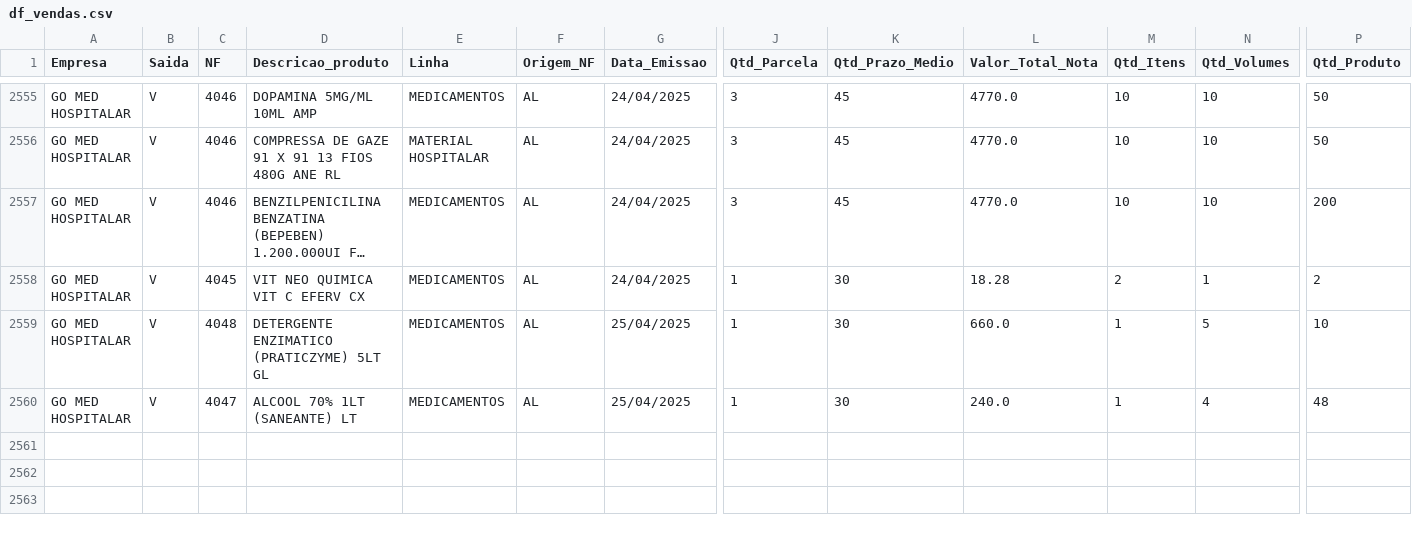
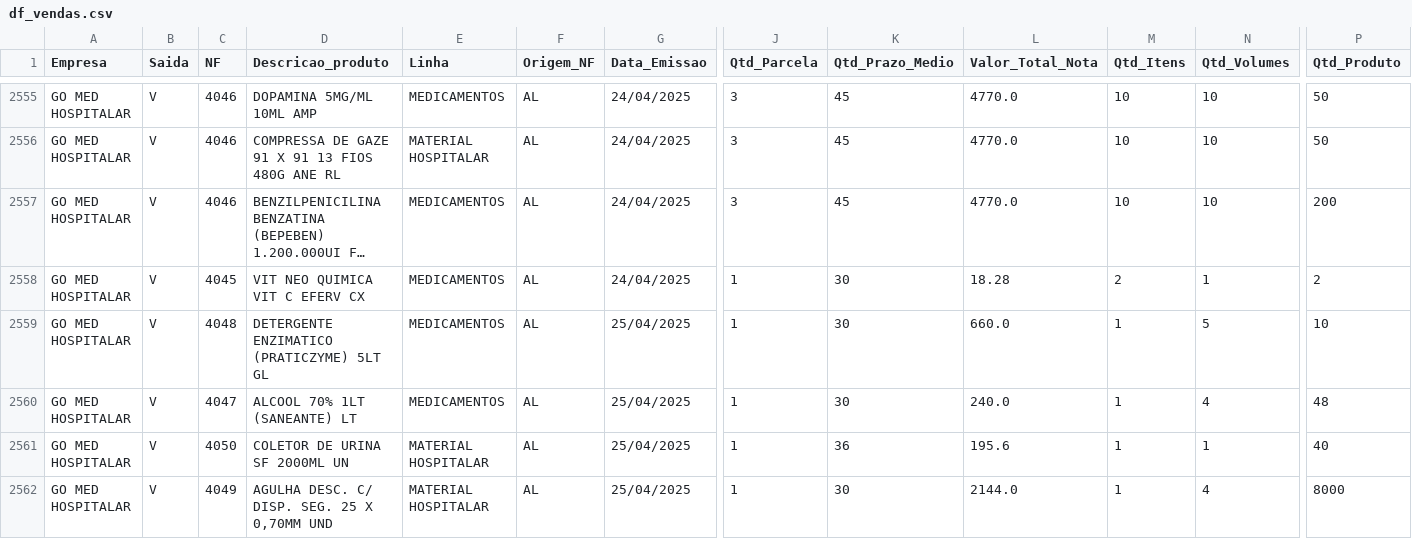
Before and after one commit to GitService4Com/go-saude-tv, a CSV file: df_vendas.csv, drawn as a sheet; only a part is shown, gaps mark what is left out; long unchanged cells end in …; rows hold the shown columns only; the diff names each change by its address in the sheet, - before the commit and + after, or states it on an @@ line.

Commit message:
Add files via upload

```diff
--- a/df_vendas.csv
+++ b/df_vendas.csv
+row 2561: GO MED HOSPITALAR | V | 4050 | COLETOR DE URINA SF 2000ML UN | MATERIAL HOSPITALAR | AL | 25/04/2025 | 1 | 36 | 195.6 | 1 | 1 | 40
+row 2562: GO MED HOSPITALAR | V | 4049 | AGULHA DESC. C/ DISP. SEG. 25 X 0,70MM UND | MATERIAL HOSPITALAR | AL | 25/04/2025 | 1 | 30 | 2144.0 | 1 | 4 | 8000
```
